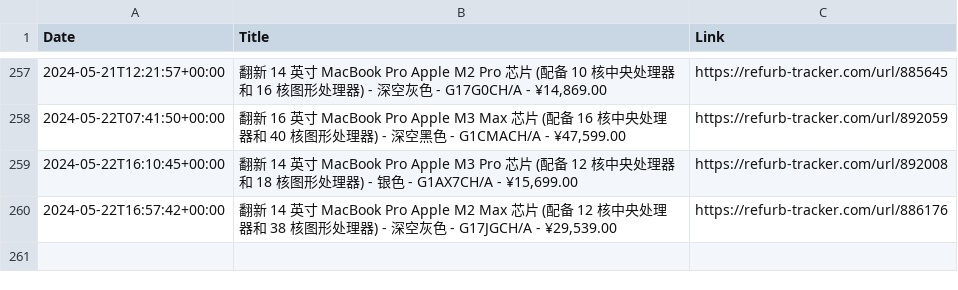
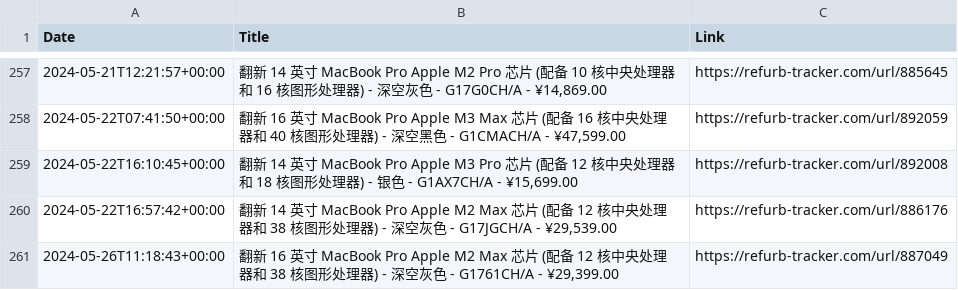
Before and after one commit to felconmar/refurb-tracker-history, a CSV file: data/cn/refurb_tracker_macbookpro.csv, drawn as a sheet; only a part is shown, gaps mark what is left out; the diff names each change by its address in the sheet, - before the commit and + after, or states it on an @@ line.

```diff
--- a/data/cn/refurb_tracker_macbookpro.csv
+++ b/data/cn/refurb_tracker_macbookpro.csv
+row 261: 2024-05-26T11:18:43+00:00 | 翻新 16 英寸 MacBook Pro Apple M2 Max 芯片 (配备 12 核中央处理器和 38 核图形处理器) - 深空灰色 - G1761CH/A - ¥29,399.00 | https://refurb-tracker.com/url/887049
```
Also changed, not shown: 1 other file.
